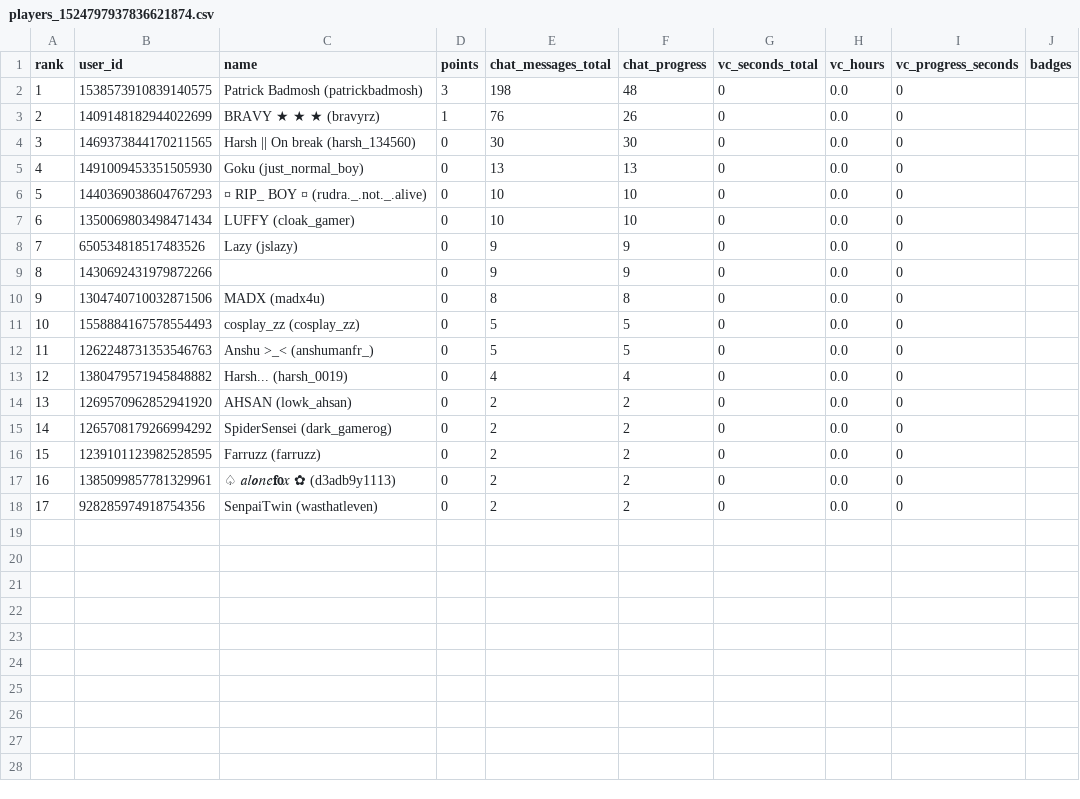
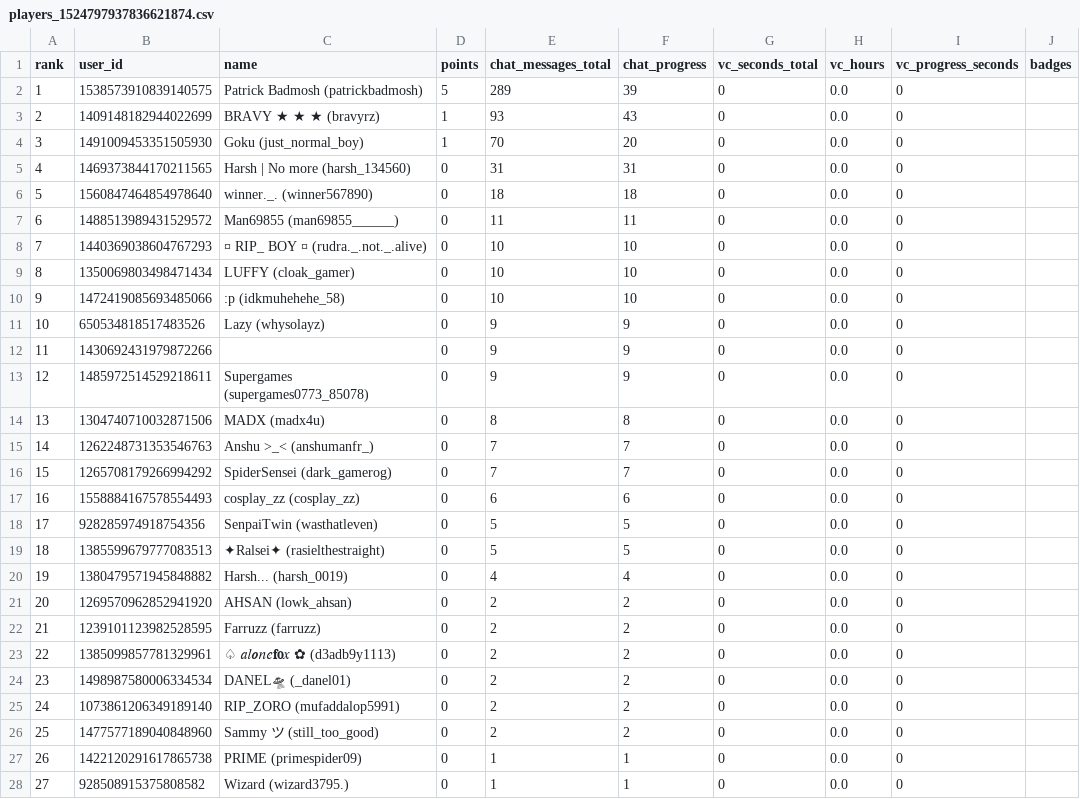
Before and after one commit to jslazy/Konbot, a CSV file: export/players_1524797937836621874.csv, drawn as a sheet; only a part is shown; removed rows and columns are numbered as before the commit, all else as after; the diff covers the shown part only; the diff names each change by its address in the sheet, - before the commit and + after, or states it on an @@ line.

```diff
--- a/export/players_1524797937836621874.csv
+++ b/export/players_1524797937836621874.csv
-D2 (points): 3
+D2 (points): 5
-E2 (chat_messages_total): 198
+E2 (chat_messages_total): 289
-F2 (chat_progress): 48
+F2 (chat_progress): 39
-E3 (chat_messages_total): 76
+E3 (chat_messages_total): 93
-F3 (chat_progress): 26
+F3 (chat_progress): 43
+row 4: 3 | 1491009453351505930 | Goku (just_normal_boy) | 1 | 70 | 20 | 0 | 0.0 | 0
@@ column A (rank) renumbered between rows 5 and 26 @@
-C5 (name): Harsh || On break (harsh_134560)
+C5 (name): Harsh | No more (harsh_134560)
-E5 (chat_messages_total): 30
+E5 (chat_messages_total): 31
-F5 (chat_progress): 30
+F5 (chat_progress): 31
+row 6: 5 | 1560847464854978640 | winner._. (winner567890) | 0 | 18 | 18 | 0 | 0.0 | 0
-B7 (user_id): 1491009453351505930
+B7 (user_id): 1488513989431529572
-C7 (name): Goku (just_normal_boy)
+C7 (name): Man69855 (man69855______)
-E7 (chat_messages_total): 13
+E7 (chat_messages_total): 11
-F7 (chat_progress): 13
+F7 (chat_progress): 11
+row 10: 9 | 1472419085693485066 | :p (idkmuhehehe_58) | 0 | 10 | 10 | 0 | 0.0 | 0
-C11 (name): Lazy (jslazy)
+C11 (name): Lazy (whysolayz)
+row 13: 12 | 1485972514529218611 | Supergames (supergames0773_85078) | 0 | 9 | 9 | 0 | 0.0 | 0
+row 15: 14 | 1262248731353546763 | Anshu >_< (anshumanfr_) | 0 | 7 | 7 | 0 | 0.0 | 0
+row 16: 15 | 1265708179266994292 | SpiderSensei (dark_gamerog) | 0 | 7 | 7 | 0 | 0.0 | 0
-E17 (chat_messages_total): 5
+E17 (chat_messages_total): 6
-F17 (chat_progress): 5
+F17 (chat_progress): 6
-B18 (user_id): 1262248731353546763
+B18 (user_id): 928285974918754356
-C18 (name): Anshu >_< (anshumanfr_)
+C18 (name): SenpaiTwin (wasthatleven)
+row 19: 18 | 1385599679777083513 | ✦Ralsei✦ (rasielthestraight) | 0 | 5 | 5 | 0 | 0.0 | 0
-row 15: 14 | 1265708179266994292 | SpiderSensei (dark_gamerog) | 0 | 2 | 2 | 0 | 0.0 | 0
+row 24: 23 | 1498987580006334534 | DANEL🛸 (_danel01) | 0 | 2 | 2 | 0 | 0.0 | 0
+row 25: 24 | 1073861206349189140 | RIP_ZORO (mufaddalop5991) | 0 | 2 | 2 | 0 | 0.0 | 0
-B26 (user_id): 928285974918754356
+B26 (user_id): 1477577189040848960
-C26 (name): SenpaiTwin (wasthatleven)
+C26 (name): Sammy ツ (still_too_good)
+row 27: 26 | 1422120291617865738 | PRIME (primespider09) | 0 | 1 | 1 | 0 | 0.0 | 0
+row 28: 27 | 928508915375808582 | Wizard (wizard3795.) | 0 | 1 | 1 | 0 | 0.0 | 0
```
Also changed, not shown: 2 added rows elsewhere in this file, export/players_1154838258027606117.csv, export/players_1488690726870057165.csv, 26 other files.
